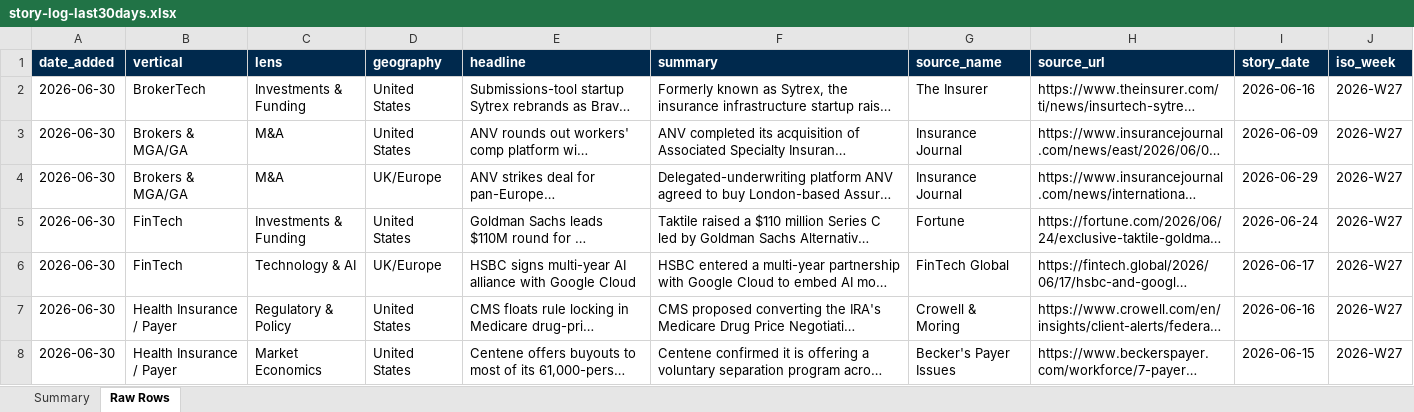
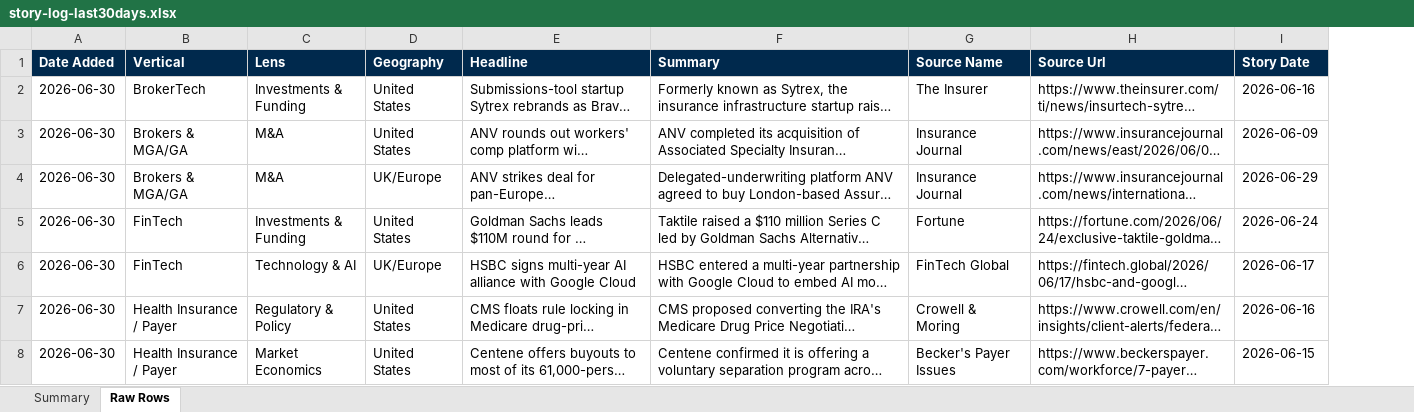
Before and after one commit to dsivakumar81/DailyIndustryBrief, an Excel workbook: cockpit-data/story-log-last30days.xlsx, sheet Raw Rows, drawn as a sheet; only a part is shown; long unchanged cells end in …; values as stored, in another font and other column widths than the file's, no borders; removed rows and columns are numbered as before the commit, all else as after; the diff covers the shown part only; the diff names each change by its address in the sheet, - before the commit and + after, or states it on an @@ line.

```diff
--- a/cockpit-data/story-log-last30days.xlsx (sheet Raw Rows)
+++ b/cockpit-data/story-log-last30days.xlsx (sheet Raw Rows)
-column J, rows 2-8: all 2026-W27
-row 1: date_added | vertical | lens | geography | headline | summary | source_name | source_url | story_date | iso_week
+row 1: Date Added | Vertical | Lens | Geography | Headline | Summary | Source Name | Source Url | Story Date
```
Also changed, not shown: 56 added rows elsewhere in this sheet, sheet Summary, 3 other files.
